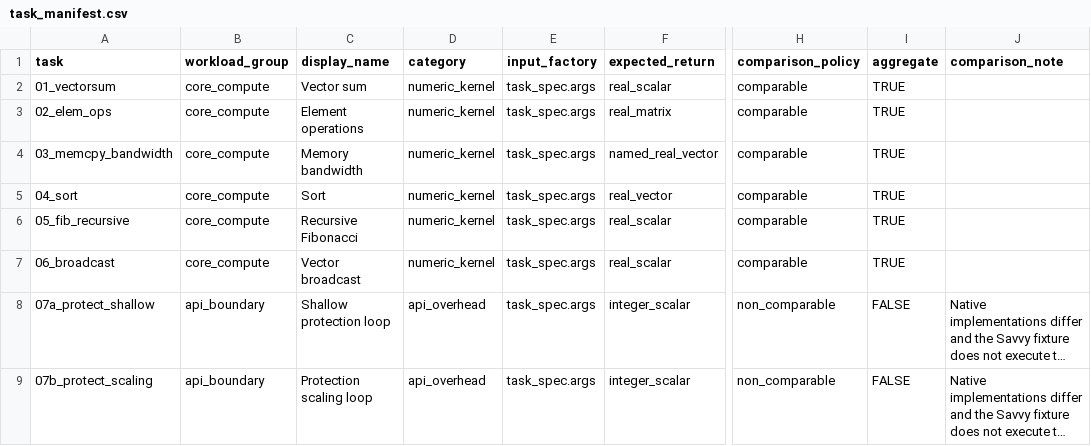
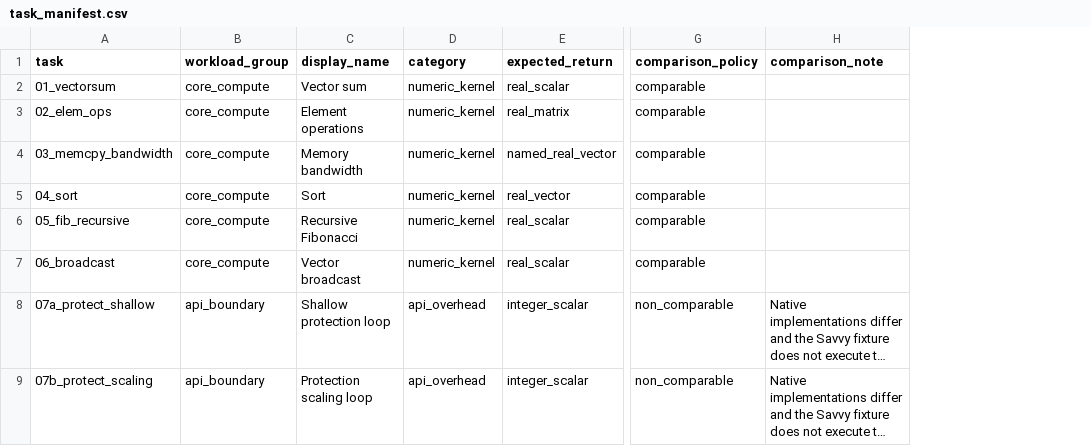
Before and after one commit to eneskemalergin/zigr, a CSV file: benchmarks/task_manifest.csv, drawn as a sheet; only a part is shown, gaps mark what is left out; long unchanged cells end in …; the diff names each change by its address in the sheet, - before the commit and + after, or states it on an @@ line.

Commit message:
bench: consolidate report and source of truth

```diff
--- a/benchmarks/task_manifest.csv
+++ b/benchmarks/task_manifest.csv
-column E (input_factory), rows 2-9: all task_spec.args
-column I (aggregate), rows 2-9: TRUE | TRUE | TRUE | TRUE | TRUE | TRUE | FALSE | FALSE
```
Also changed, not shown: 9 other files.
